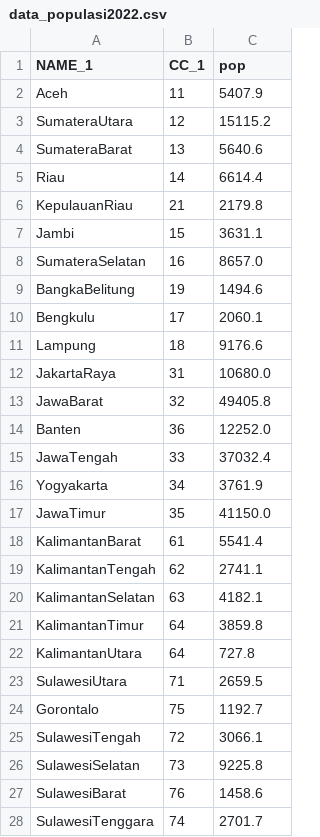
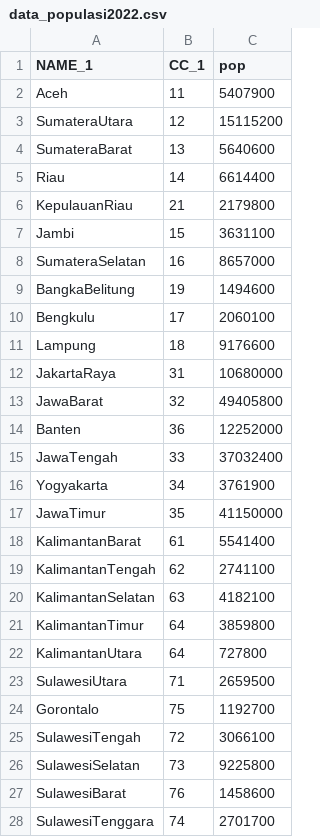
Before and after one commit to marchawilda/rpl, a CSV file: data_populasi2022.csv, drawn as a sheet; only a part is shown; the diff covers the shown part only.

Commit message:
data_populasi2022.csv

```diff
--- a/data_populasi2022.csv
+++ b/data_populasi2022.csv
@@ -1,28 +1,28 @@
 NAME_1,CC_1,pop
-Aceh,11,5407.9
-SumateraUtara,12,15115.2
-SumateraBarat,13,5640.6
-Riau,14,6614.4
-KepulauanRiau,21,2179.8
-Jambi,15,3631.1
-SumateraSelatan,16,8657.0
-BangkaBelitung,19,1494.6
-Bengkulu,17,2060.1
-Lampung,18,9176.6
-JakartaRaya,31,10680.0
-JawaBarat,32,49405.8
-Banten,36,12252.0
-JawaTengah,33,37032.4
-Yogyakarta,34,3761.9
-JawaTimur,35,41150.0
-KalimantanBarat,61,5541.4
-KalimantanTengah,62,2741.1
-KalimantanSelatan,63,4182.1
-KalimantanTimur,64,3859.8
-KalimantanUtara,64,727.8
-SulawesiUtara,71,2659.5
-Gorontalo,75,1192.7
-SulawesiTengah,72,3066.1
-SulawesiSelatan,73,9225.8
-SulawesiBarat,76,1458.6
-SulawesiTenggara,74,2701.7
+Aceh,11,5407900
+SumateraUtara,12,15115200
+SumateraBarat,13,5640600
+Riau,14,6614400
+KepulauanRiau,21,2179800
+Jambi,15,3631100
+SumateraSelatan,16,8657000
+BangkaBelitung,19,1494600
+Bengkulu,17,2060100
+Lampung,18,9176600
+JakartaRaya,31,10680000
+JawaBarat,32,49405800
+Banten,36,12252000
+JawaTengah,33,37032400
+Yogyakarta,34,3761900
+JawaTimur,35,41150000
+KalimantanBarat,61,5541400
+KalimantanTengah,62,2741100
+KalimantanSelatan,63,4182100
+KalimantanTimur,64,3859800
+KalimantanUtara,64,727800
+SulawesiUtara,71,2659500
+Gorontalo,75,1192700
+SulawesiTengah,72,3066100
+SulawesiSelatan,73,9225800
+SulawesiBarat,76,1458600
+SulawesiTenggara,74,2701700
```
Also changed, not shown: 7 edited cells elsewhere in this file.
